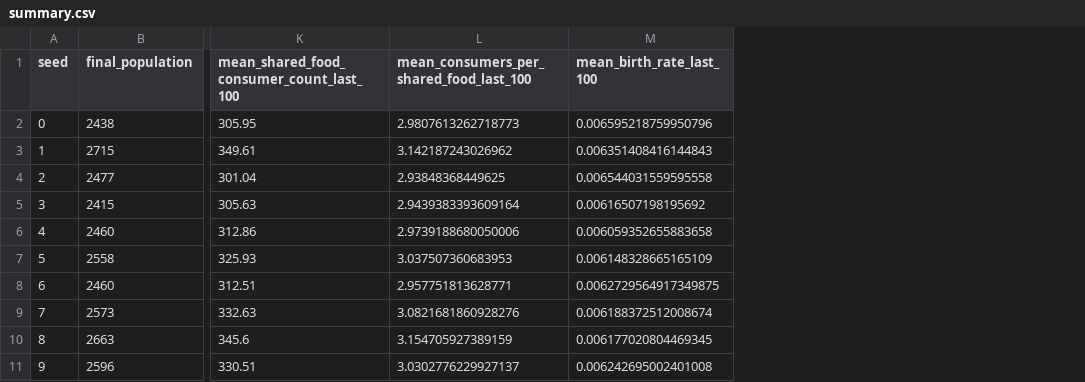
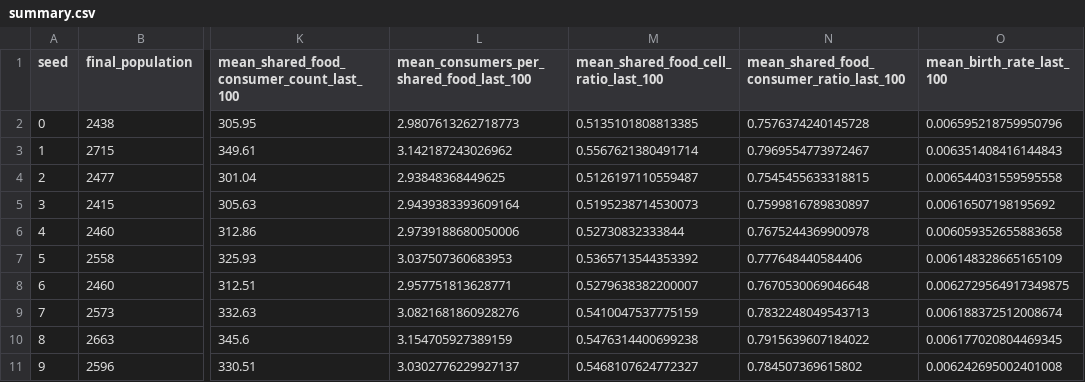
Before and after one commit to mi2yumaru/daphnia_evolution_sim, a CSV file: results/experiments/baseline_10seeds/summary.csv, drawn as a sheet; only a part is shown, gaps mark what is left out; the diff names each change by its address in the sheet, - before the commit and + after, or states it on an @@ line.

```diff
--- a/results/experiments/baseline_10seeds/summary.csv
+++ b/results/experiments/baseline_10seeds/summary.csv
+column M, rows 1-11: mean_shared_food_cell_ratio_last_100 | 0.5135101808813385 | 0.5567621380491714 | 0.5126197110559487 | 0.5195238714530073 | 0.52730832333844 | 0.5365713544353392 | 0.5279638382200007 | 0.5410047537775159 | 0.5476314400699238 | 0.5468107624772327
+column N, rows 1-11: mean_shared_food_consumer_ratio_last_100 | 0.7576374240145728 | 0.7969554773972467 | 0.7545455633318815 | 0.7599816789830897 | 0.7675244369900978 | 0.777648440584406 | 0.7670530069046648 | 0.7832248049543713 | 0.7915639607184022 | 0.784507369615802
```
Also changed, not shown: 4 other files.
